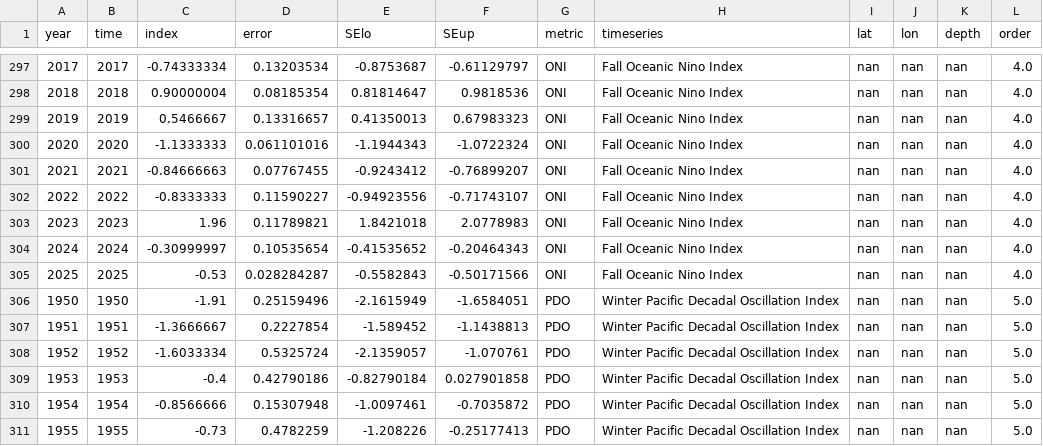
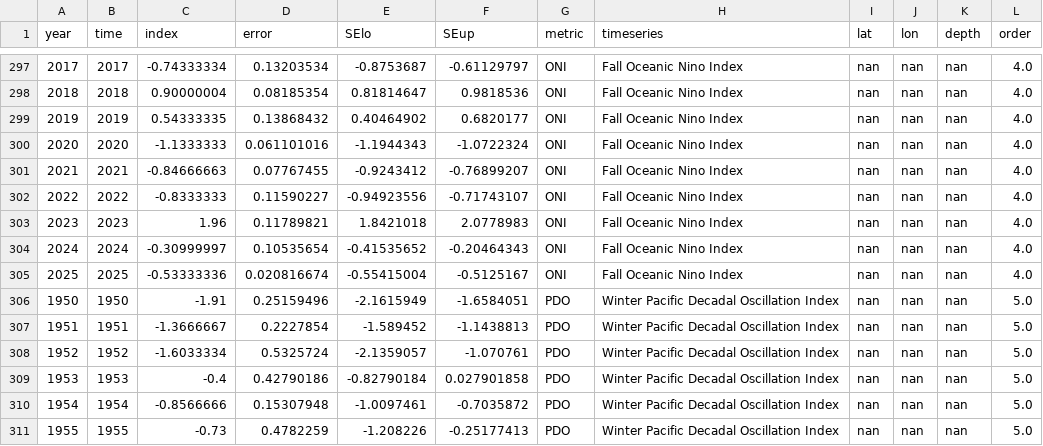
Before and after one commit to id-sch/oc_cciea.github.io, a CSV file: csv_for_erddap/oc_basin_S.csv, drawn as a sheet; only a part is shown, gaps mark what is left out.

```diff
--- a/csv_for_erddap/oc_basin_S.csv
+++ b/csv_for_erddap/oc_basin_S.csv
@@ -298,3 +298,3 @@ year,time,index,error,SElo,SEup,metric,timeseries,lat,lon,depth,order
 2018,2018,0.90000004,0.08185354,0.81814647,0.9818536,ONI,Fall Oceanic Nino Index,nan,nan,nan,4.0
-2019,2019,0.5466667,0.13316657,0.41350013,0.67983323,ONI,Fall Oceanic Nino Index,nan,nan,nan,4.0
+2019,2019,0.54333335,0.13868432,0.40464902,0.6820177,ONI,Fall Oceanic Nino Index,nan,nan,nan,4.0
 2020,2020,-1.1333333,0.061101016,-1.1944343,-1.0722324,ONI,Fall Oceanic Nino Index,nan,nan,nan,4.0
@@ -304,3 +304,3 @@ year,time,index,error,SElo,SEup,metric,timeseries,lat,lon,depth,order
 2024,2024,-0.30999997,0.10535654,-0.41535652,-0.20464343,ONI,Fall Oceanic Nino Index,nan,nan,nan,4.0
-2025,2025,-0.53,0.028284287,-0.5582843,-0.50171566,ONI,Fall Oceanic Nino Index,nan,nan,nan,4.0
+2025,2025,-0.53333336,0.020816674,-0.55415004,-0.5125167,ONI,Fall Oceanic Nino Index,nan,nan,nan,4.0
 1950,1950,-1.91,0.25159496,-2.1615949,-1.6584051,PDO,Winter Pacific Decadal Oscillation Index,nan,nan,nan,5.0
```
Also changed, not shown: csv_for_erddap/oc_basin_M.csv, 6 other files.
